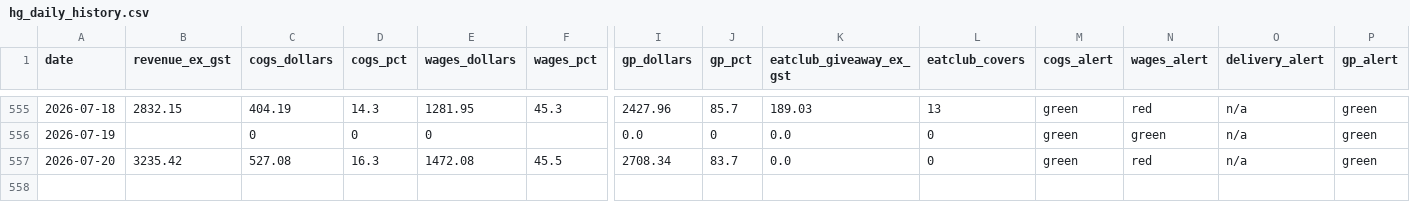
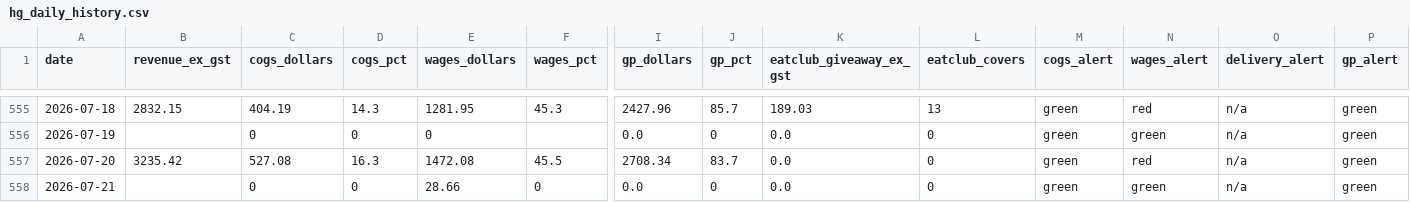
Before and after one commit to zakstowaway/mari-daily-reporting, a CSV file: data/hg_daily_history.csv, drawn as a sheet; only a part is shown, gaps mark what is left out; rows hold the shown columns only; the diff names each change by its address in the sheet, - before the commit and + after, or states it on an @@ line.

Commit message:
Daily pull harry 2026-07-21

```diff
--- a/data/hg_daily_history.csv
+++ b/data/hg_daily_history.csv
+row 558: 2026-07-21 |  | 0 | 0 | 28.66 | 0 | 0.0 | 0 | 0.0 | 0 | green | green | n/a | green
```
Also changed, not shown: 2 other files.
